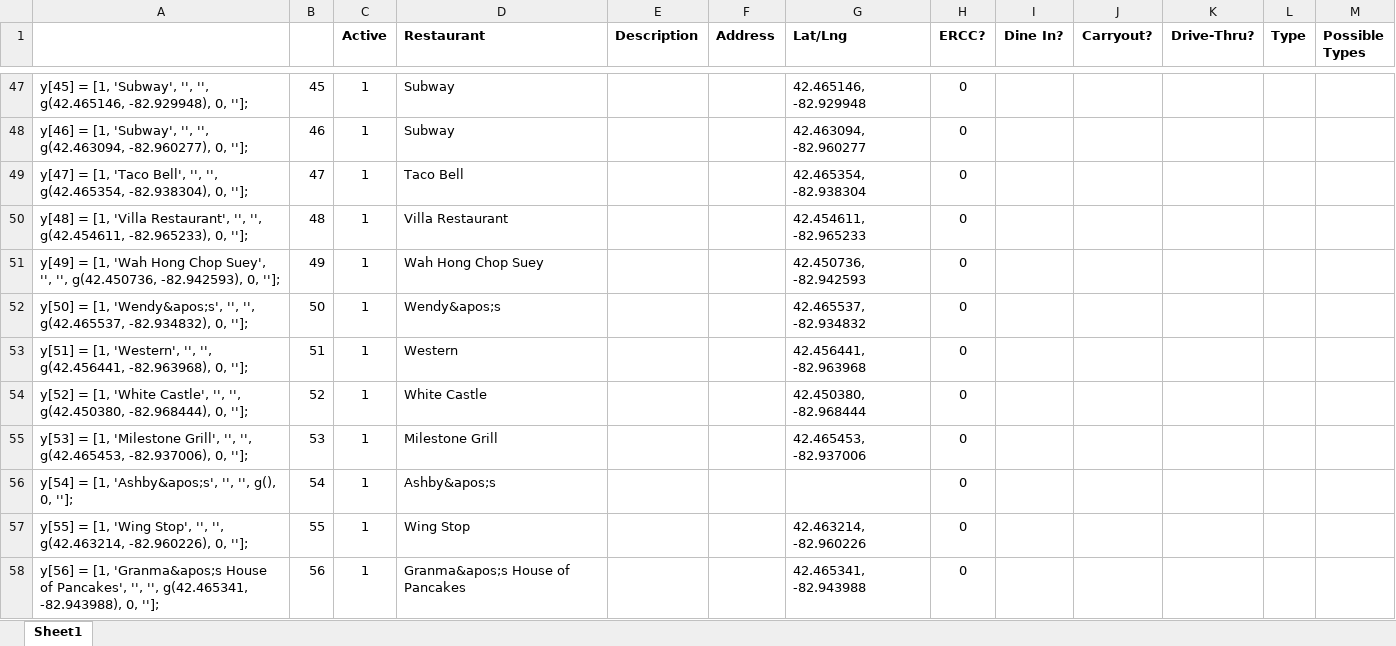
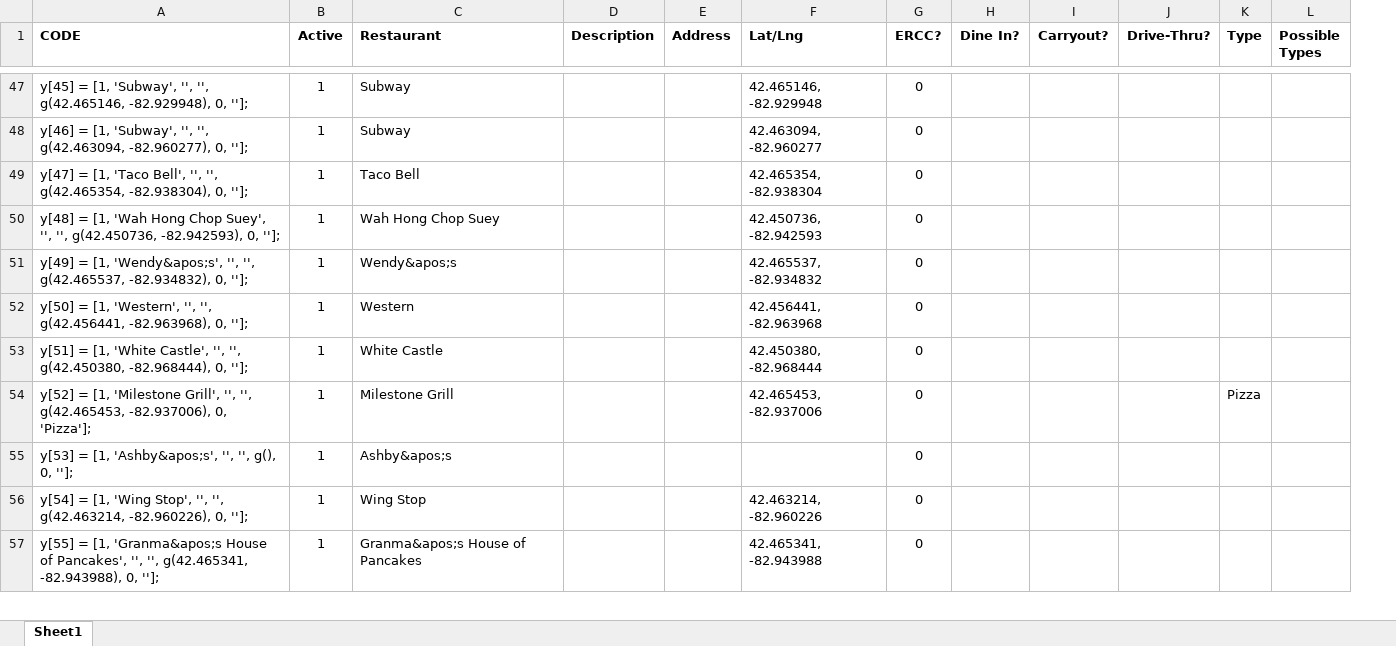
Before and after one commit to cardidemonaco/EATSpointe, an Excel workbook: EATSpointe.xlsx, sheet Sheet1, drawn as a sheet; only a part is shown, gaps mark what is left out; values as stored, in another font and other column widths than the file's, no borders; removed rows and columns are numbered as before the commit, all else as after; the diff covers the shown part only; the diff names each change by its address in the sheet, - before the commit and + after, or states it on an @@ line.

Commit message:
Removed array number column and used ROW() function instead; added Pizza to appropriate locations

```diff
--- a/EATSpointe.xlsx (sheet Sheet1)
+++ b/EATSpointe.xlsx (sheet Sheet1)
-column B, rows 47-49: 45 | 46 | 47; rows 51-58: 49 | 50 | 51 | 52 | 53 | 54 | 55 | 56
-A1: (empty)
+A1: CODE
-row 50: y[48] = [1, 'Villa Restaurant', '', '', g(42.454611, -82.965233), 0, '']; | 48 | 1 | Villa Restaurant |  |  | 42.454611, -82.965233 | 0
-A50 (CODE): y[49] = [1,…
+A50 (CODE): y[48] = [1,…
-A51 (CODE): y[50] = [1,…
+A51 (CODE): y[49] = [1,…
-A52 (CODE): y[51] = [1,…
+A52 (CODE): y[50] = [1,…
-A53 (CODE): y[52] = [1,…
+A53 (CODE): y[51] = [1,…
-A54 (CODE): y[53] = [1, 'Milestone Grill', '', '', g(42.465453, -82.937006), 0, ''];
+A54 (CODE): y[52] = [1, 'Milestone Grill', '', '', g(42.465453, -82.937006), 0, 'Pizza'];
-K54 (Type): (empty)
+K54 (Type): Pizza
-A55 (CODE): y[54] = [1,…
+A55 (CODE): y[53] = [1,…
-A56 (CODE): y[55] = [1,…
+A56 (CODE): y[54] = [1,…
-A57 (CODE): y[56] = [1,…
+A57 (CODE): y[55] = [1,…
```
Also changed, not shown: 25 edited cells elsewhere in this sheet, formulas that keep their value.
